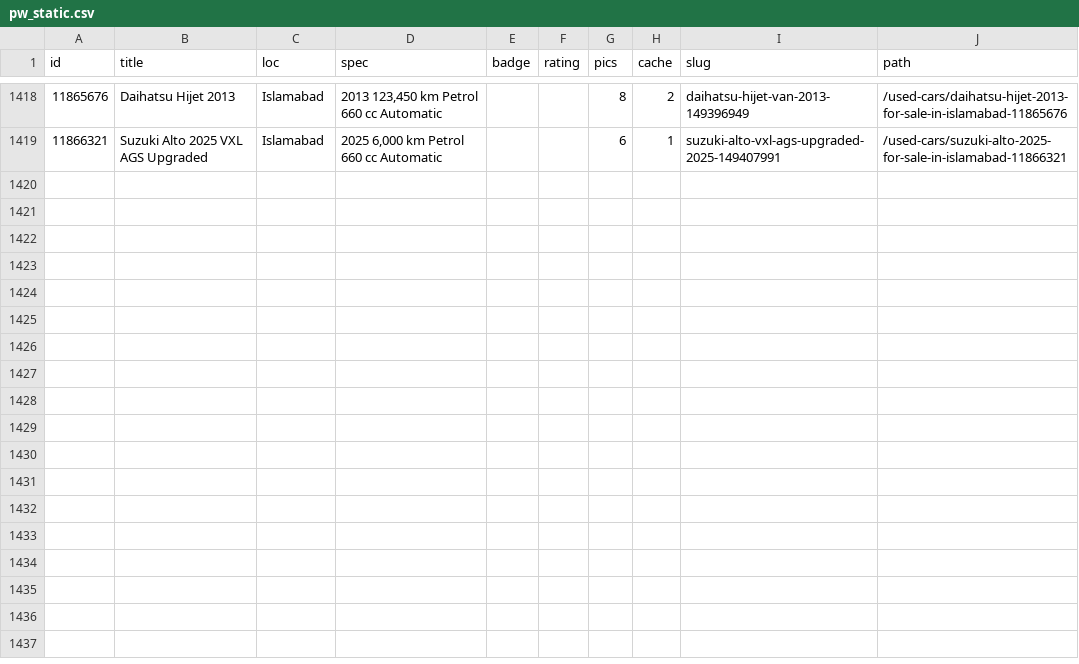
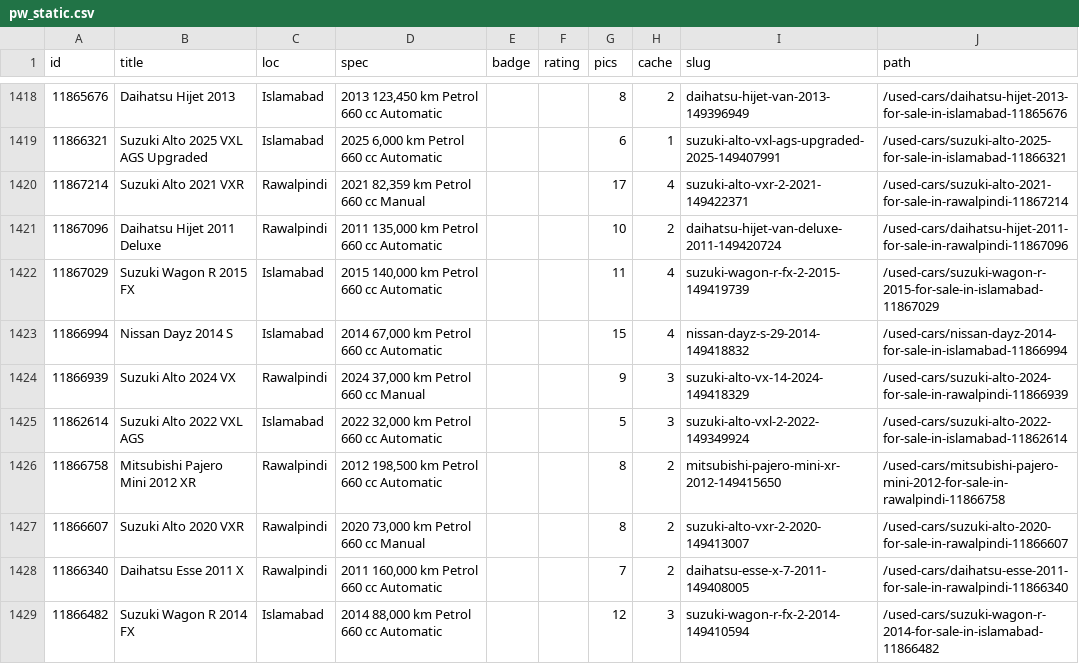
Before and after one commit to KodwareDotNet/UsedItemsScrapper, a CSV file: kei-tracker/state/pw_static.csv, drawn as a sheet; only a part is shown, gaps mark what is left out.

```diff
--- a/kei-tracker/state/pw_static.csv
+++ b/kei-tracker/state/pw_static.csv
@@ -1419 +1419,11 @@ id,title,loc,spec,badge,rating,pics,cache,slug,path
 11866321,Suzuki Alto 2025 VXL AGS Upgraded,Islamabad,"2025 6,000 km Petrol 660 cc Automatic",,,6,1,suzuki-alto-vxl-ags-upgraded-2025-149407991,/used-cars/suzuki-alto-2025-for-sale-in-islamabad-11866321
+11867214,Suzuki Alto 2021 VXR,Rawalpindi,"2021 82,359 km Petrol 660 cc Manual",,,17,4,suzuki-alto-vxr-2-2021-149422371,/used-cars/suzuki-alto-2021-for-sale-in-rawalpindi-11867214
+11867096,Daihatsu Hijet 2011 Deluxe,Rawalpindi,"2011 135,000 km Petrol 660 cc Automatic",,,10,2,daihatsu-hijet-van-deluxe-2011-149420724,/used-cars/daihatsu-hijet-2011-for-sale-in-rawalpindi-11867096
+11867029,Suzuki Wagon R 2015 FX,Islamabad,"2015 140,000 km Petrol 660 cc Automatic",,,11,4,suzuki-wagon-r-fx-2-2015-149419739,/used-cars/suzuki-wagon-r-2015-for-sale-in-islamabad-11867029
+11866994,Nissan Dayz 2014 S,Islamabad,"2014 67,000 km Petrol 660 cc Automatic",,,15,4,nissan-dayz-s-29-2014-149418832,/used-cars/nissan-dayz-2014-for-sale-in-islamabad-11866994
+11866939,Suzuki Alto 2024 VX,Rawalpindi,"2024 37,000 km Petrol 660 cc Manual",,,9,3,suzuki-alto-vx-14-2024-149418329,/used-cars/suzuki-alto-2024-for-sale-in-rawalpindi-11866939
+11862614,Suzuki Alto 2022 VXL AGS,Islamabad,"2022 32,000 km Petrol 660 cc Automatic",,,5,3,suzuki-alto-vxl-2-2022-149349924,/used-cars/suzuki-alto-2022-for-sale-in-islamabad-11862614
+11866758,Mitsubishi Pajero Mini 2012 XR,Rawalpindi,"2012 198,500 km Petrol 660 cc Automatic",,,8,2,mitsubishi-pajero-mini-xr-2012-149415650,/used-cars/mitsubishi-pajero-mini-2012-for-sale-in-rawalpindi-11866758
+11866607,Suzuki Alto 2020 VXR,Rawalpindi,"2020 73,000 km Petrol 660 cc Manual",,,8,2,suzuki-alto-vxr-2-2020-149413007,/used-cars/suzuki-alto-2020-for-sale-in-rawalpindi-11866607
+11866340,Daihatsu Esse 2011 X,Rawalpindi,"2011 160,000 km Petrol 660 cc Automatic",,,7,2,daihatsu-esse-x-7-2011-149408005,/used-cars/daihatsu-esse-2011-for-sale-in-rawalpindi-11866340
+11866482,Suzuki Wagon R 2014 FX,Islamabad,"2014 88,000 km Petrol 660 cc Automatic",,,12,3,suzuki-wagon-r-fx-2-2014-149410594,/used-cars/suzuki-wagon-r-2014-for-sale-in-islamabad-11866482
```
Also changed, not shown: 2 other files.
